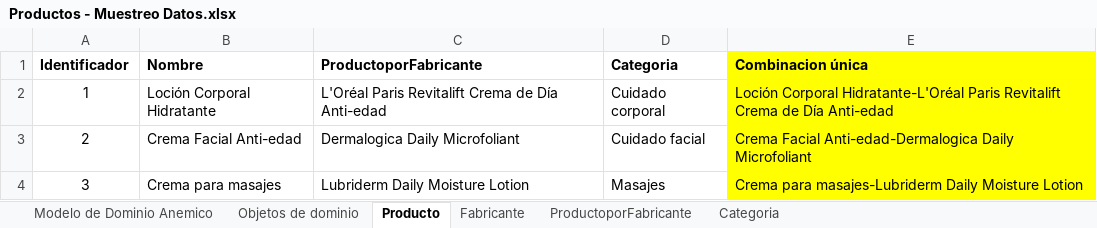
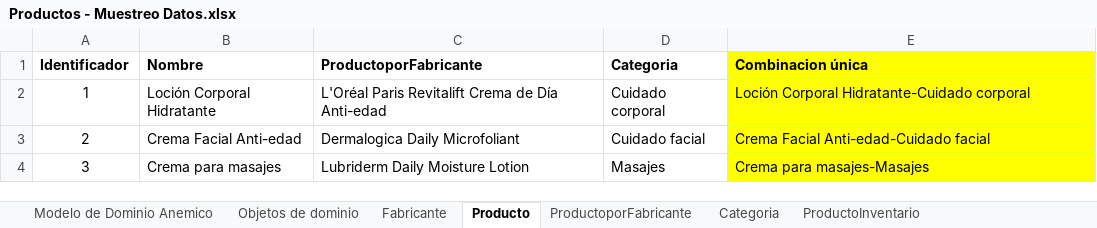
Before and after one commit to cristianospina/DOO, an Excel workbook: SpaOnline/Productos - Muestreo Datos.xlsx, sheet Producto, drawn as a sheet; values as stored, in another font and other column widths than the file's, no borders; the diff names each change by its address in the sheet, - before the commit and + after, or states it on an @@ line.

```diff
--- a/SpaOnline/Productos - Muestreo Datos.xlsx (sheet Producto)
+++ b/SpaOnline/Productos - Muestreo Datos.xlsx (sheet Producto)
+sheet tab: ProductoInventario
@@ sheet tab order changed: Modelo de Dominio Anemico | Objetos de dominio | Fabricante | Producto | ProductoporFabricante | Categoria | ProductoInventario @@
-E2 (Combinacion única): Loción Corporal Hidratante-L'Oréal Paris Revitalift Crema de Día Anti-edad
+E2 (Combinacion única): Loción Corporal Hidratante-Cuidado corporal
-E3 (Combinacion única): Crema Facial Anti-edad-Dermalogica Daily Microfoliant
+E3 (Combinacion única): Crema Facial Anti-edad-Cuidado facial
-E4 (Combinacion única): Crema para masajes-Lubriderm Daily Moisture Lotion
+E4 (Combinacion única): Crema para masajes-Masajes
```
Also changed, not shown: sheet Objetos de dominio, SpaOnline/Inventarios - Muestreo Datos.xlsx, 2 other files.
